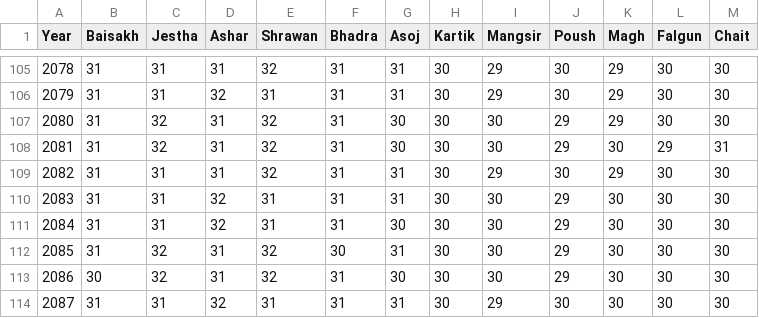
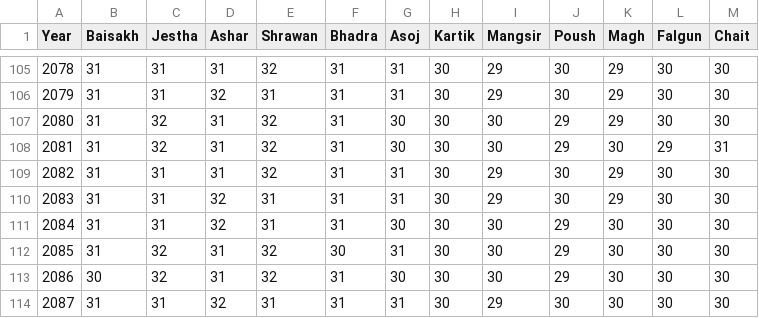
Before and after one commit to 4mritGiri/npdatetime, a CSV file: data/calendar_bs.csv, drawn as a sheet; only a part is shown, gaps mark what is left out.

Commit message:
Fix calendar data for the year 2083

```diff
--- a/data/calendar_bs.csv
+++ b/data/calendar_bs.csv
@@ -109,3 +109,3 @@ Year,Baisakh,Jestha,Ashar,Shrawan,Bhadra,Asoj,Kartik,Mangsir,Poush,Magh,Falgun,C
 2082,31,31,31,32,31,31,30,29,30,29,30,30
-2083,31,31,32,31,31,31,30,30,29,30,30,30
+2083,31,31,32,31,31,31,30,29,30,29,30,30
 2084,31,31,32,31,31,30,30,30,29,30,30,30
```
